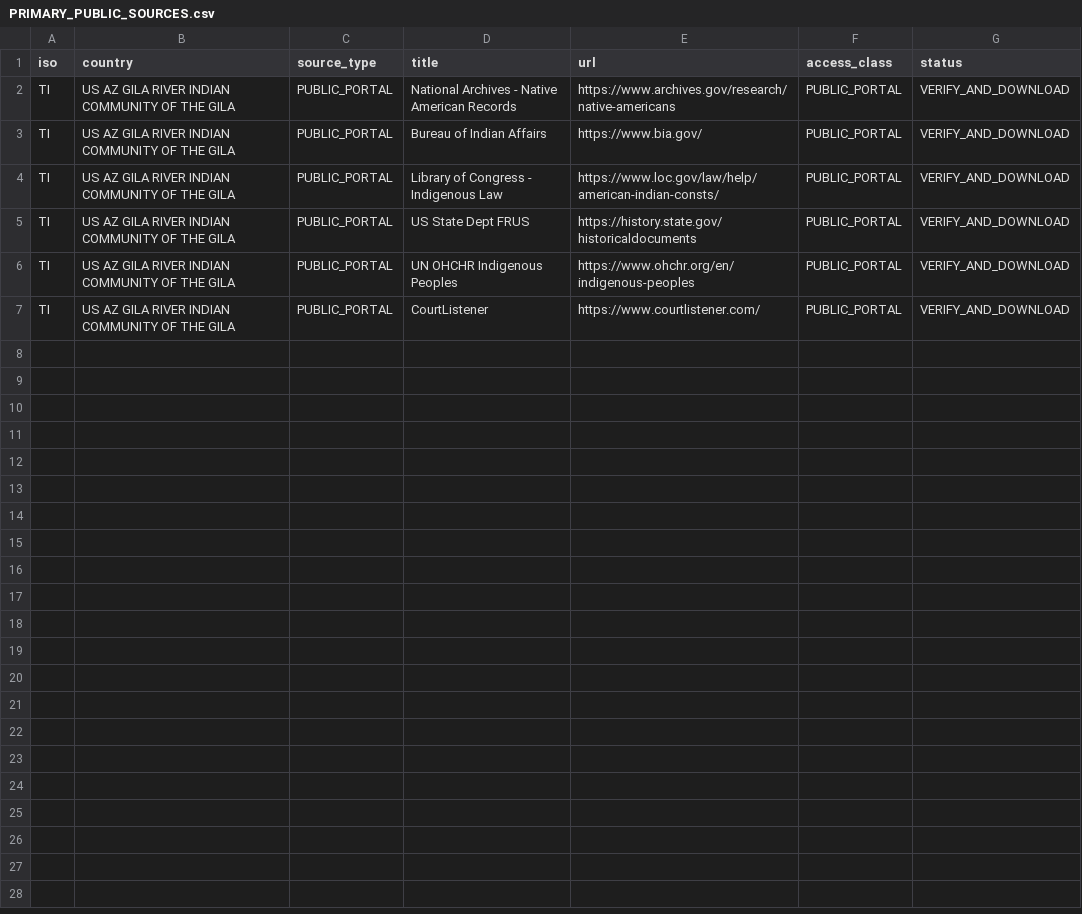
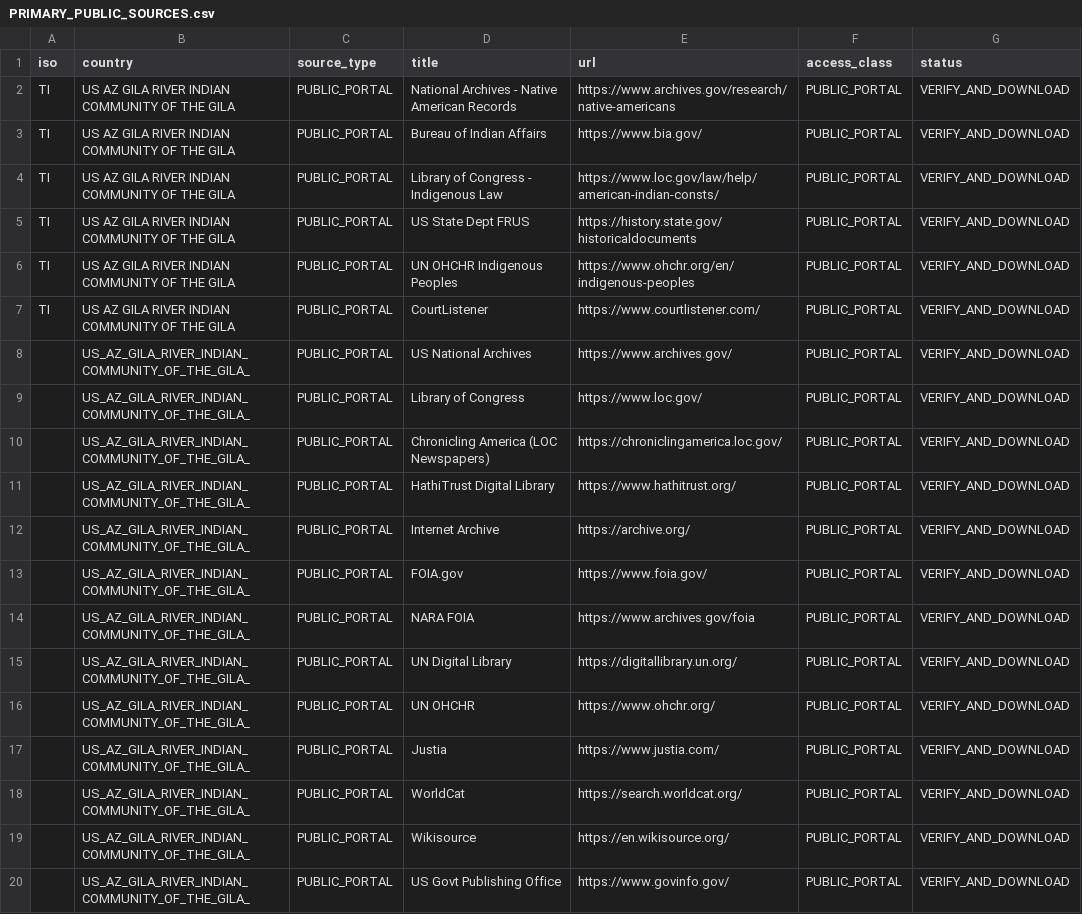
Before and after one commit to GlobalRestitutionAlliance/turtle-island-us-az-gila-river-indian-community-of-the-gila--master-litigation, a CSV file: 03_Evidentiary_Exhibits/PRIMARY_PUBLIC_SOURCES.csv, drawn as a sheet.

Commit message:
Expand primary public source registries (Batch 2)

```diff
--- a/03_Evidentiary_Exhibits/PRIMARY_PUBLIC_SOURCES.csv
+++ b/03_Evidentiary_Exhibits/PRIMARY_PUBLIC_SOURCES.csv
@@ -7 +7,14 @@ TI,US AZ GILA RIVER INDIAN COMMUNITY OF THE GILA,PUBLIC_PORTAL,UN OHCHR Indigeno
 TI,US AZ GILA RIVER INDIAN COMMUNITY OF THE GILA,PUBLIC_PORTAL,CourtListener,https://www.courtlistener.com/,PUBLIC_PORTAL,VERIFY_AND_DOWNLOAD
+,US_AZ_GILA_RIVER_INDIAN_COMMUNITY_OF_THE_GILA_,PUBLIC_PORTAL,US National Archives,https://www.archives.gov/,PUBLIC_PORTAL,VERIFY_AND_DOWNLOAD
+,US_AZ_GILA_RIVER_INDIAN_COMMUNITY_OF_THE_GILA_,PUBLIC_PORTAL,Library of Congress,https://www.loc.gov/,PUBLIC_PORTAL,VERIFY_AND_DOWNLOAD
+,US_AZ_GILA_RIVER_INDIAN_COMMUNITY_OF_THE_GILA_,PUBLIC_PORTAL,Chronicling America (LOC Newspapers),https://chroniclingamerica.loc.gov/,PUBLIC_PORTAL,VERIFY_AND_DOWNLOAD
+,US_AZ_GILA_RIVER_INDIAN_COMMUNITY_OF_THE_GILA_,PUBLIC_PORTAL,HathiTrust Digital Library,https://www.hathitrust.org/,PUBLIC_PORTAL,VERIFY_AND_DOWNLOAD
+,US_AZ_GILA_RIVER_INDIAN_COMMUNITY_OF_THE_GILA_,PUBLIC_PORTAL,Internet Archive,https://archive.org/,PUBLIC_PORTAL,VERIFY_AND_DOWNLOAD
+,US_AZ_GILA_RIVER_INDIAN_COMMUNITY_OF_THE_GILA_,PUBLIC_PORTAL,FOIA.gov,https://www.foia.gov/,PUBLIC_PORTAL,VERIFY_AND_DOWNLOAD
+,US_AZ_GILA_RIVER_INDIAN_COMMUNITY_OF_THE_GILA_,PUBLIC_PORTAL,NARA FOIA,https://www.archives.gov/foia,PUBLIC_PORTAL,VERIFY_AND_DOWNLOAD
+,US_AZ_GILA_RIVER_INDIAN_COMMUNITY_OF_THE_GILA_,PUBLIC_PORTAL,UN Digital Library,https://digitallibrary.un.org/,PUBLIC_PORTAL,VERIFY_AND_DOWNLOAD
+,US_AZ_GILA_RIVER_INDIAN_COMMUNITY_OF_THE_GILA_,PUBLIC_PORTAL,UN OHCHR,https://www.ohchr.org/,PUBLIC_PORTAL,VERIFY_AND_DOWNLOAD
+,US_AZ_GILA_RIVER_INDIAN_COMMUNITY_OF_THE_GILA_,PUBLIC_PORTAL,Justia,https://www.justia.com/,PUBLIC_PORTAL,VERIFY_AND_DOWNLOAD
+,US_AZ_GILA_RIVER_INDIAN_COMMUNITY_OF_THE_GILA_,PUBLIC_PORTAL,WorldCat,https://search.worldcat.org/,PUBLIC_PORTAL,VERIFY_AND_DOWNLOAD
+,US_AZ_GILA_RIVER_INDIAN_COMMUNITY_OF_THE_GILA_,PUBLIC_PORTAL,Wikisource,https://en.wikisource.org/,PUBLIC_PORTAL,VERIFY_AND_DOWNLOAD
+,US_AZ_GILA_RIVER_INDIAN_COMMUNITY_OF_THE_GILA_,PUBLIC_PORTAL,US Govt Publishing Office,https://www.govinfo.gov/,PUBLIC_PORTAL,VERIFY_AND_DOWNLOAD
```
Also changed, not shown: 2 other files.
